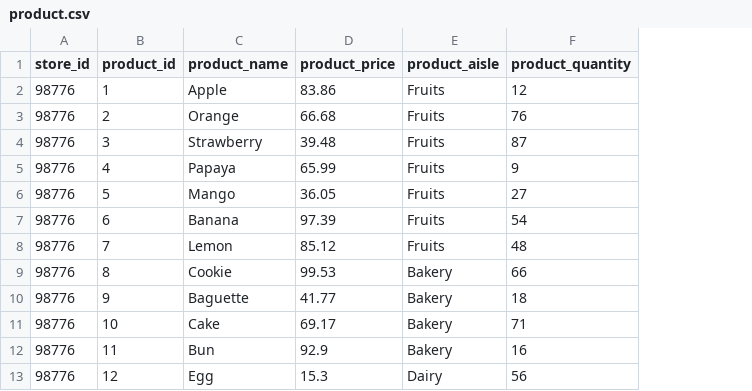
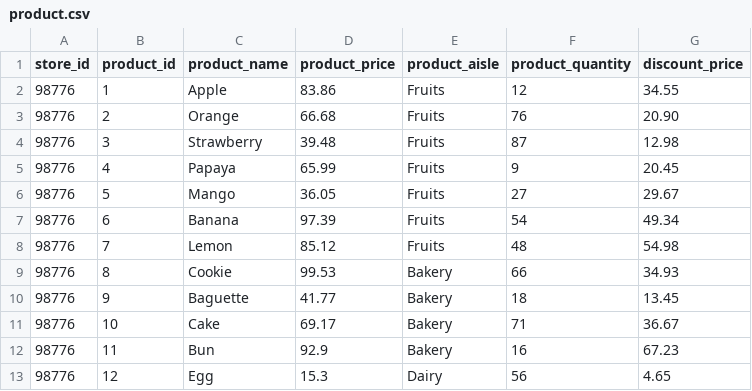
Before and after one commit to Emma-Claire/Grocery_Store_Inventory, a CSV file: support/product.csv, drawn as a sheet; only a part is shown; the diff names each change by its address in the sheet, - before the commit and + after, or states it on an @@ line.

Commit message:
added @discount_price to csv and Product class

```diff
--- a/support/product.csv
+++ b/support/product.csv
+column G (discount_price), rows 2-13: 34.55 | 20.90 | 12.98 | 20.45 | 29.67 | 49.34 | 54.98 | 34.93 | 13.45 | 36.67 | 67.23 | 4.65
```
Also changed, not shown: 2 other files.
